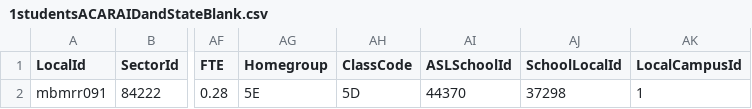
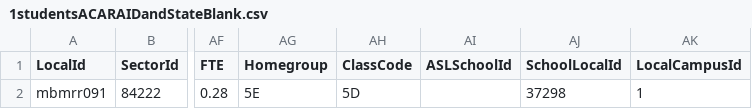
Before and after one commit to nsip/nias2, a CSV file: unit_test_files/1studentsACARAIDandStateBlank.csv, drawn as a sheet; only a part is shown, gaps mark what is left out; the diff names each change by its address in the sheet, - before the commit and + after, or states it on an @@ line.

Commit message:
Tweaks unearthed through unit testing

```diff
--- a/unit_test_files/1studentsACARAIDandStateBlank.csv
+++ b/unit_test_files/1studentsACARAIDandStateBlank.csv
-AI2 (ASLSchoolId): 44370
+AI2 (ASLSchoolId): (empty)
```
Also changed, not shown: unit_test_files/1studentsBirthdateYearLevel.csv, 5 other files.
